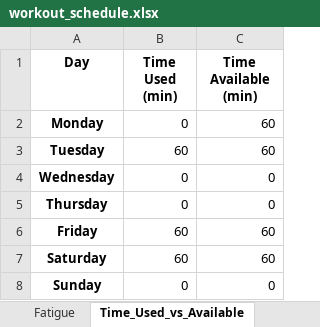
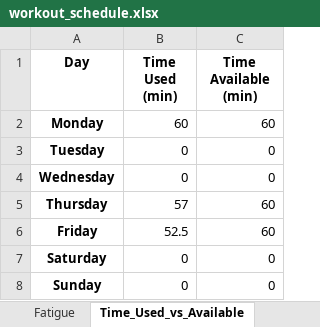
Before and after one commit to Jdrachmann/The_dynamic_scheduler, an Excel workbook: Dynamic Scheduler/Results/workout_schedule.xlsx, sheet Time_Used_vs_Available, drawn as a sheet; values as stored, in another font and other column widths than the file's, no borders; the diff names each change by its address in the sheet, - before the commit and + after, or states it on an @@ line.

```diff
--- a/Dynamic Scheduler/Results/workout_schedule.xlsx (sheet Time_Used_vs_Available)
+++ b/Dynamic Scheduler/Results/workout_schedule.xlsx (sheet Time_Used_vs_Available)
-B2 (Time Used (min)): 0
+B2 (Time Used (min)): 60
-B3 (Time Used (min)): 60
+B3 (Time Used (min)): 0
-C3 (Time Available (min)): 60
+C3 (Time Available (min)): 0
-B5 (Time Used (min)): 0
+B5 (Time Used (min)): 57
-C5 (Time Available (min)): 0
+C5 (Time Available (min)): 60
-B6 (Time Used (min)): 60
+B6 (Time Used (min)): 52.5
-B7 (Time Used (min)): 60
+B7 (Time Used (min)): 0
-C7 (Time Available (min)): 60
+C7 (Time Available (min)): 0
```
Also changed, not shown: sheet Sets_Performed, sheet Effective_Volume, sheet Fatigue, sheet Achieved_vs_Target_Volume, sheet Summary, 5 other files.
